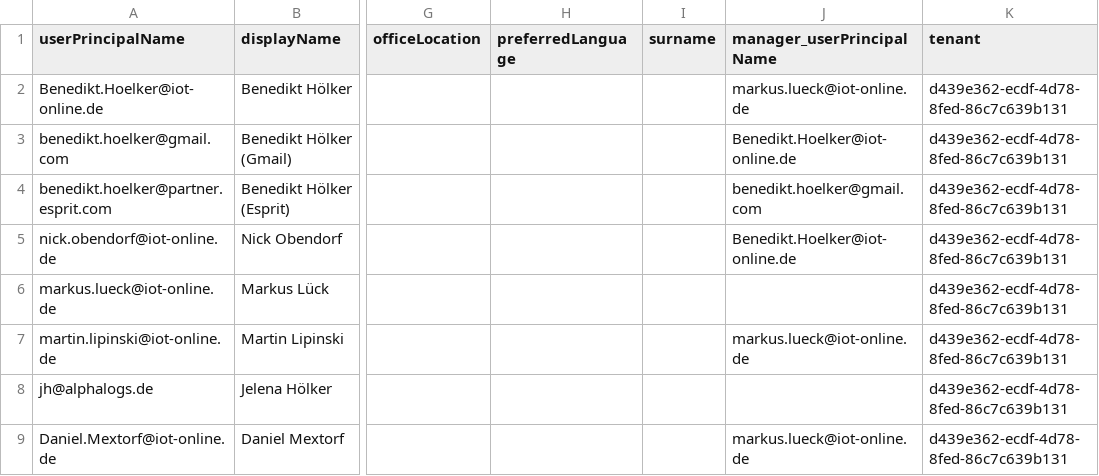
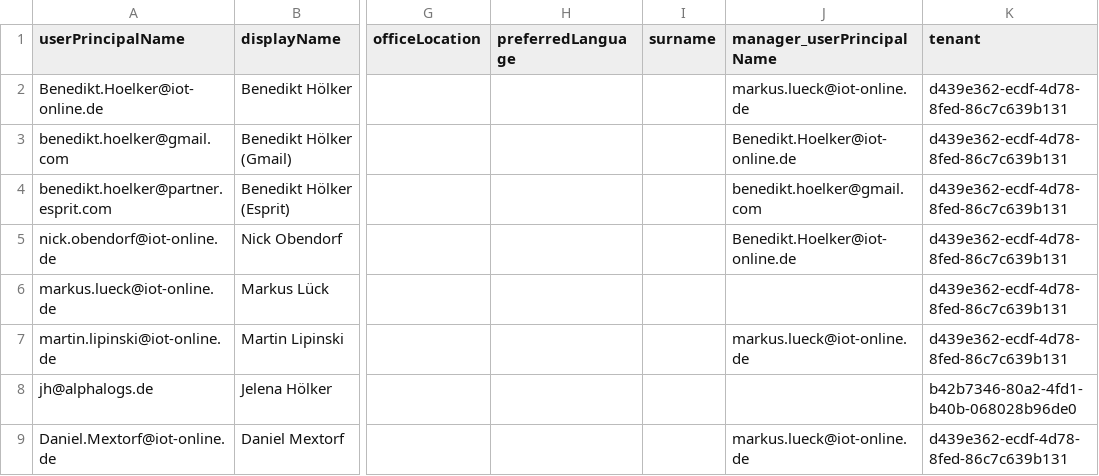
Before and after one commit to iot-gmbh/backend-json-model, a CSV file: db/data/iot.planner.Users.csv, drawn as a sheet; only a part is shown, gaps mark what is left out; the diff names each change by its address in the sheet, - before the commit and + after, or states it on an @@ line.

```diff
--- a/db/data/iot.planner.Users.csv
+++ b/db/data/iot.planner.Users.csv
-K8 (tenant): d439e362-ecdf-4d78-8fed-86c7c639b131
+K8 (tenant): b42b7346-80a2-4fd1-b40b-068028b96de0
```
Also changed, not shown: db/data/iot.planner.Categories.csv, db/data/iot.planner.Tags2Categories.csv, 5 other files.
